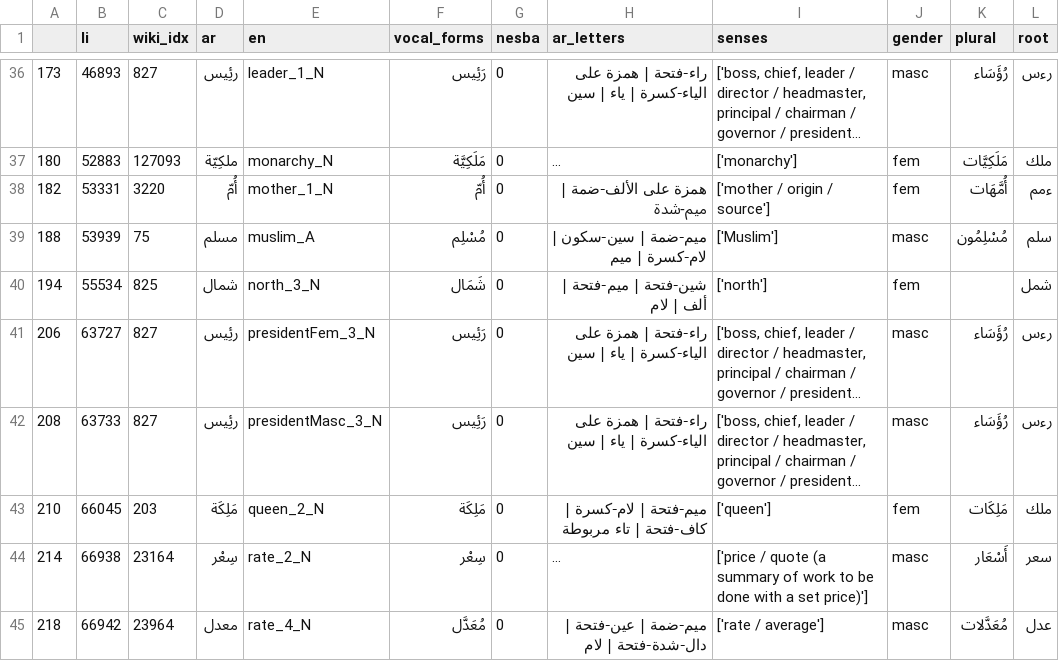
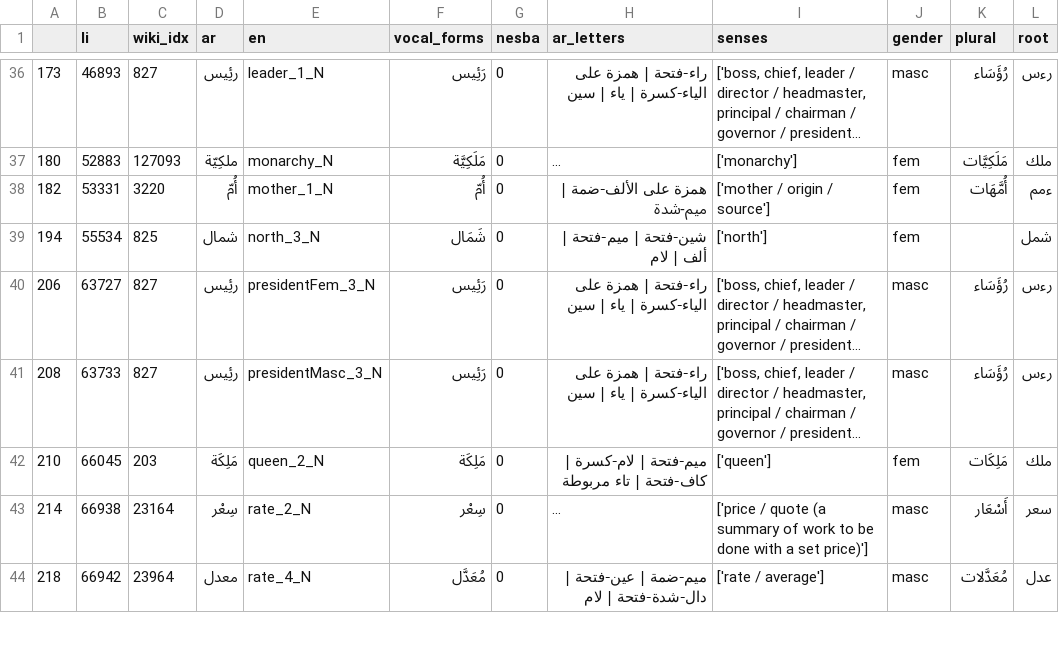
Before and after one commit to zarzouram/MLT_Thesis, a CSV file: data/interim/lexicon/20231028.172908_nouns_lexicon.csv, drawn as a sheet; only a part is shown, gaps mark what is left out; long unchanged cells end in …; the diff names each change by its address in the sheet, - before the commit and + after, or states it on an @@ line.

```diff
--- a/data/interim/lexicon/20231028.172908_nouns_lexicon.csv
+++ b/data/interim/lexicon/20231028.172908_nouns_lexicon.csv
-row 39: 188 | 53939 | 75 | مسلم | muslim_A | مُسْلِم | 0 | ميم-ضمة | سين-سكون | لام-كسرة | ميم | ['Muslim'] | masc | مُسْلِمُون | سلم
```
Also changed, not shown: data/interim/lexicon/20231028.172908_adjectives_lexicon.csv, data/interim/lexicon/20231028.172908_verbs_lexicon.csv, 3 other files.
